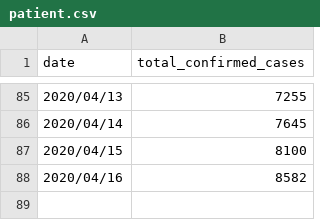
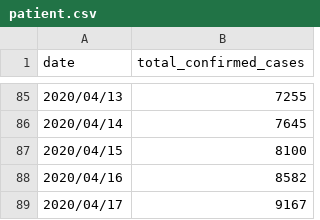
Before and after one commit to heishi1HUMANITY/machine_learning_practice, a CSV file: patient.csv, drawn as a sheet; only a part is shown, gaps mark what is left out.

Commit message:
2020/04/18/16:54

```diff
--- a/patient.csv
+++ b/patient.csv
@@ -88 +88,2 @@ date,total_confirmed_cases
 2020/04/16,8582
+2020/04/17,9167
```
